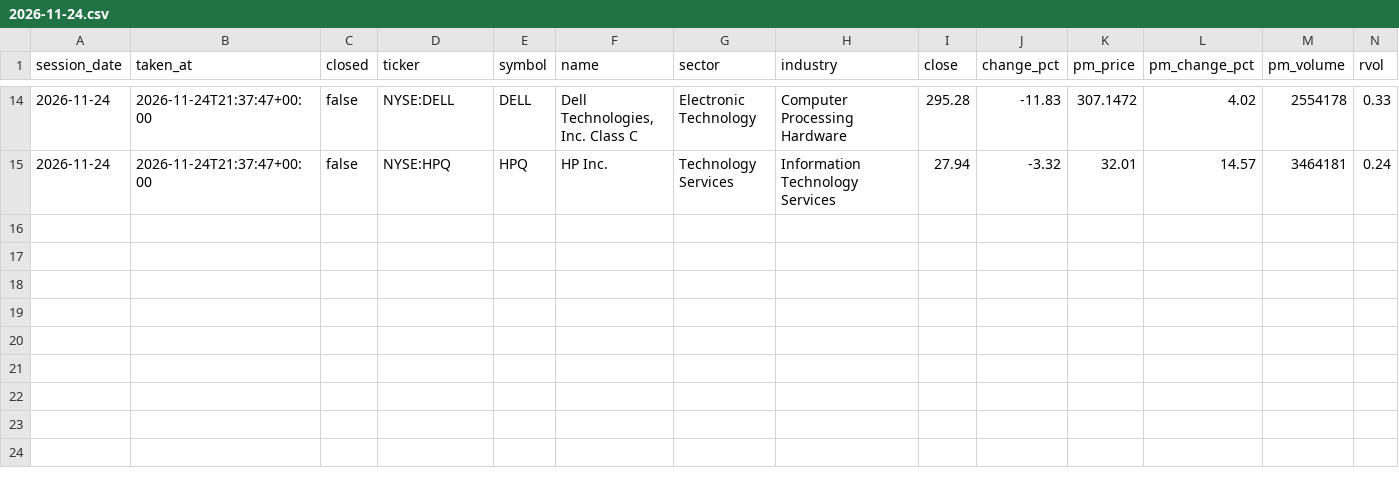
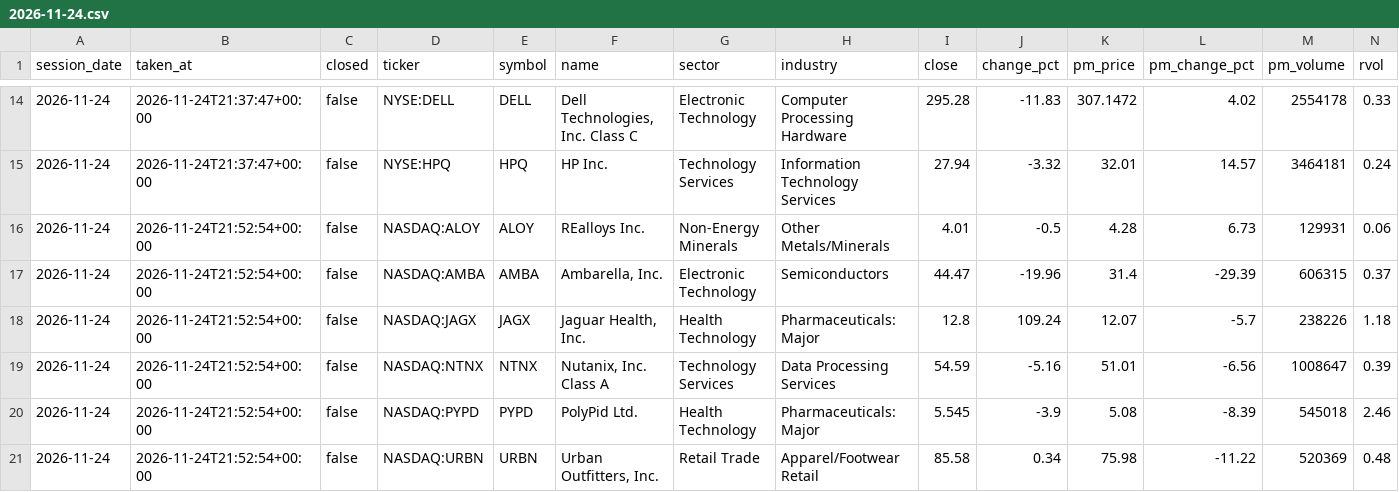
Before and after one commit to TheMrTBO/market-monitor, a CSV file: postmarket_scan/2026/2026-11-24.csv, drawn as a sheet; only a part is shown, gaps mark what is left out; rows hold the shown columns only; the diff names each change by its address in the sheet, - before the commit and + after, or states it on an @@ line.

```diff
--- a/postmarket_scan/2026/2026-11-24.csv
+++ b/postmarket_scan/2026/2026-11-24.csv
+row 16: 2026-11-24 | 2026-11-24T21:52:54+00:00 | false | NASDAQ:ALOY | ALOY | REalloys Inc. | Non-Energy Minerals | Other Metals/Minerals | 4.01 | -0.5 | 4.28 | 6.73 | 129931 | 0.06
+row 17: 2026-11-24 | 2026-11-24T21:52:54+00:00 | false | NASDAQ:AMBA | AMBA | Ambarella, Inc. | Electronic Technology | Semiconductors | 44.47 | -19.96 | 31.4 | -29.39 | 606315 | 0.37
+row 18: 2026-11-24 | 2026-11-24T21:52:54+00:00 | false | NASDAQ:JAGX | JAGX | Jaguar Health, Inc. | Health Technology | Pharmaceuticals: Major | 12.8 | 109.24 | 12.07 | -5.7 | 238226 | 1.18
+row 19: 2026-11-24 | 2026-11-24T21:52:54+00:00 | false | NASDAQ:NTNX | NTNX | Nutanix, Inc. Class A | Technology Services | Data Processing Services | 54.59 | -5.16 | 51.01 | -6.56 | 1008647 | 0.39
+row 20: 2026-11-24 | 2026-11-24T21:52:54+00:00 | false | NASDAQ:PYPD | PYPD | PolyPid Ltd. | Health Technology | Pharmaceuticals: Major | 5.545 | -3.9 | 5.08 | -8.39 | 545018 | 2.46
+row 21: 2026-11-24 | 2026-11-24T21:52:54+00:00 | false | NASDAQ:URBN | URBN | Urban Outfitters, Inc. | Retail Trade | Apparel/Footwear Retail | 85.58 | 0.34 | 75.98 | -11.22 | 520369 | 0.48
```
Also changed, not shown: tv_breadth_daily/2026/2026-11.csv.
